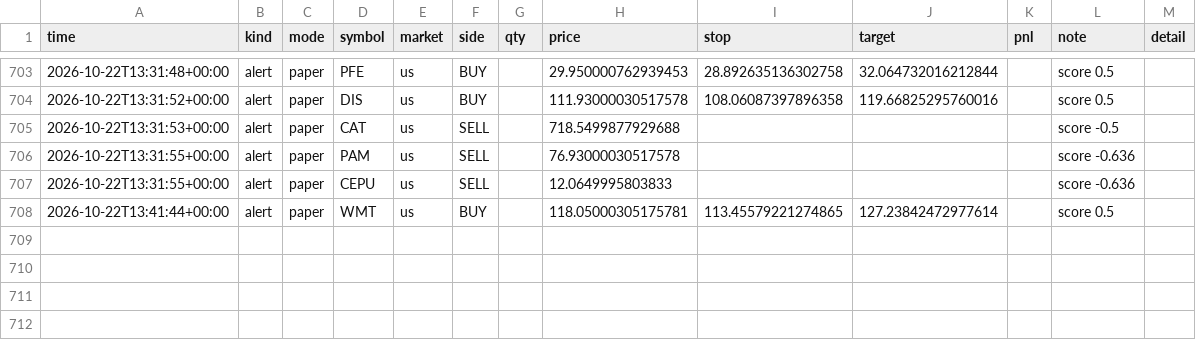
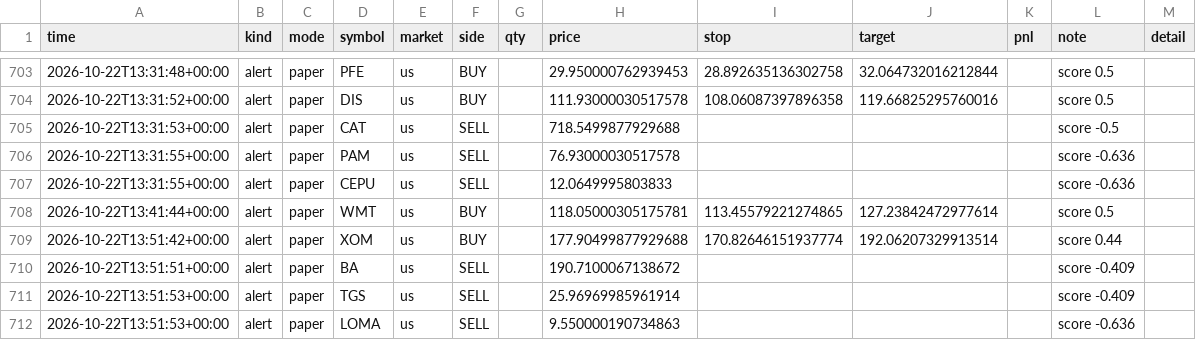
Before and after one commit to ivanbarone0114-wq/Trading-Bot, a CSV file: state/journal.csv, drawn as a sheet; only a part is shown, gaps mark what is left out.

```diff
--- a/state/journal.csv
+++ b/state/journal.csv
@@ -708 +708,5 @@ time,kind,mode,symbol,market,side,qty,price,stop,target,pnl,note,detail
 2026-10-22T13:41:44+00:00,alert,paper,WMT,us,BUY,,118.05000305175781,113.45579221274865,127.23842472977614,,score 0.5,
+2026-10-22T13:51:42+00:00,alert,paper,XOM,us,BUY,,177.90499877929688,170.82646151937774,192.06207329913514,,score 0.44,
+2026-10-22T13:51:51+00:00,alert,paper,BA,us,SELL,,190.7100067138672,,,,score -0.409,
+2026-10-22T13:51:53+00:00,alert,paper,TGS,us,SELL,,25.96969985961914,,,,score -0.409,
+2026-10-22T13:51:53+00:00,alert,paper,LOMA,us,SELL,,9.550000190734863,,,,score -0.636,
```
Also changed, not shown: state/equity_intraday.csv, 3 other files.
